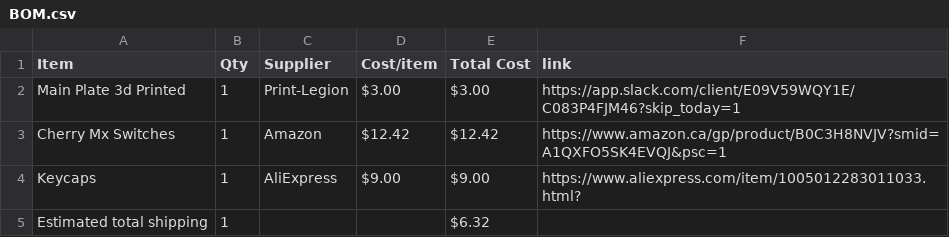
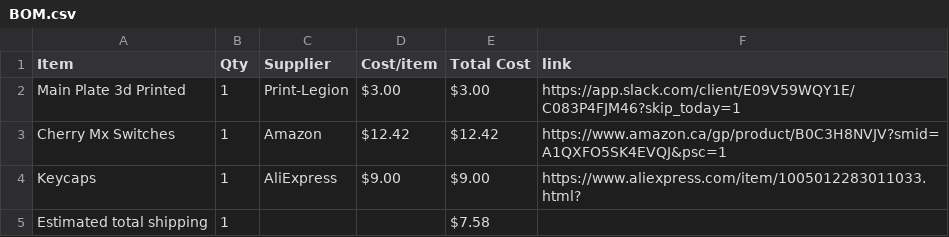
Before and after one commit to anshvirmani31-bit/Mechanical-Keyboard, a CSV file: BOM.csv, drawn as a sheet.

Commit message:
Sync Mechanical Keyboard Plate from Half Life

```diff
--- a/BOM.csv
+++ b/BOM.csv
@@ -4,2 +4,2 @@ Cherry Mx Switches,1,Amazon,$12.42,$12.42,https://www.amazon.ca/gp/product/B0C3H
 Keycaps,1,AliExpress,$9.00,$9.00,https://www.aliexpress.com/item/1005012283011033.html?
-Estimated total shipping,1,,,$6.32,
+Estimated total shipping,1,,,$7.58,
```
